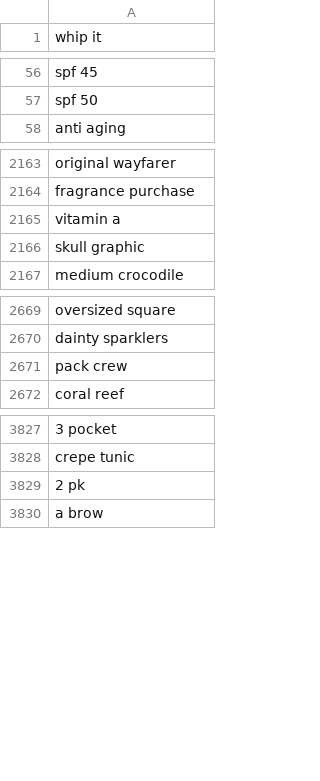
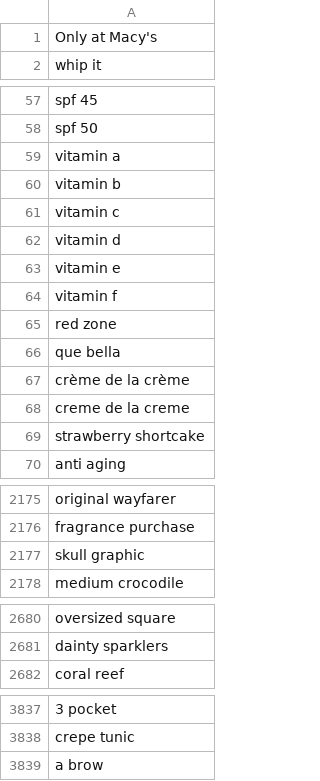
Before and after one commit to rflynn/productsum, a CSV file: search/data/tag.ngram2.csv, drawn as a sheet; only a part is shown, gaps mark what is left out; removed rows and columns are numbered as before the commit, all else as after; the diff names each change by its address in the sheet, - before the commit and + after, or states it on an @@ line.

```diff
--- a/search/data/tag.ngram2.csv
+++ b/search/data/tag.ngram2.csv
+row 1: Only at Macy's
-row 2165: vitamin a
+row 59: vitamin a
+row 60: vitamin b
+row 61: vitamin c
+row 62: vitamin d
+row 63: vitamin e
+row 64: vitamin f
+row 65: red zone
+row 66: que bella
+row 67: crème de la crème
+row 68: creme de la creme
+row 69: strawberry shortcake
-row 2671: pack crew
-row 3829: 2 pk
```
Also changed, not shown: search/data/tag.product.csv, search/data/tag.quantity.csv, 4 other files.
